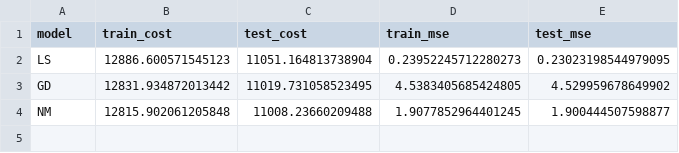
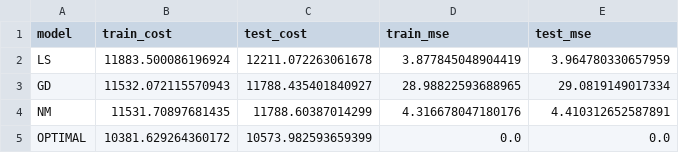
Before and after one commit to LAMPSPUC/ApplicationDrivenLearning.jl, a CSV file: examples/matpower/data/results/pglib_opf_case118_ieee/size_0/costs.csv, drawn as a sheet.

```diff
--- a/examples/matpower/data/results/pglib_opf_case118_ieee/size_0/costs.csv
+++ b/examples/matpower/data/results/pglib_opf_case118_ieee/size_0/costs.csv
@@ -1,4 +1,5 @@
 model,train_cost,test_cost,train_mse,test_mse
-LS,12886.600571545123,11051.164813738904,0.23952245712280273,0.23023198544979095
-GD,12831.934872013442,11019.731058523495,4.5383405685424805,4.529959678649902
-NM,12815.902061205848,11008.23660209488,1.9077852964401245,1.900444507598877
+LS,11883.500086196924,12211.072263061678,3.877845048904419,3.964780330657959
+GD,11532.072115570943,11788.435401840927,28.98822593688965,29.0819149017334
+NM,11531.70897681435,11788.60387014299,4.316678047180176,4.410312652587891
+OPTIMAL,10381.629264360172,10573.982593659399,0.0,0.0
```
Also changed, not shown: examples/matpower/data/results/pglib_opf_case24_ieee_rts/size_0/costs.csv, examples/matpower/data/results/pglib_opf_case300_ieee/size_0/costs.csv, 32 other files.
